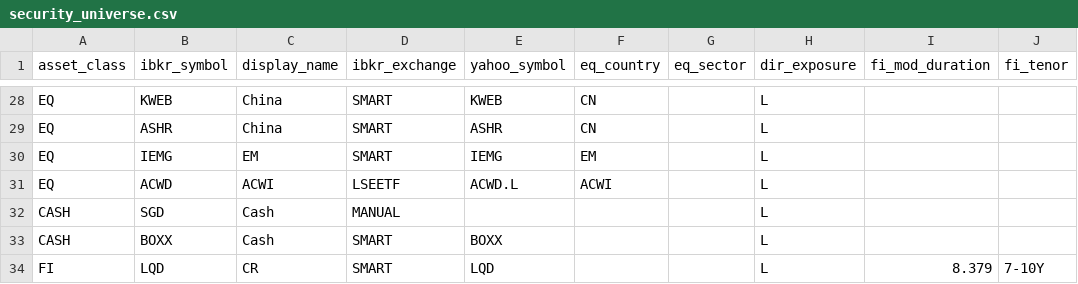
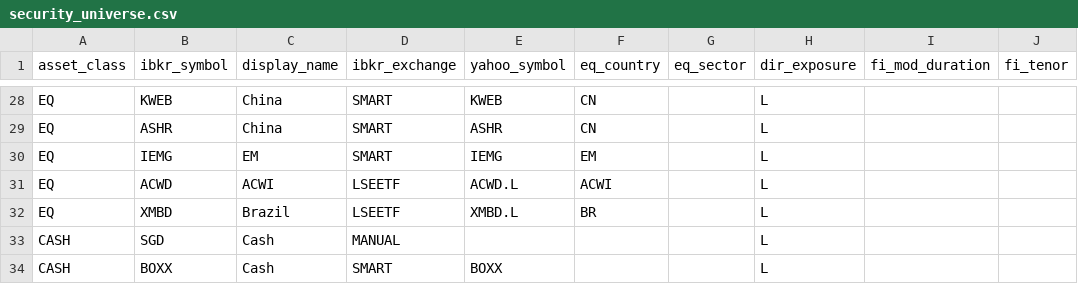
Before and after one commit to kingther94c/market_helper, a CSV file: configs/security_universe.csv, drawn as a sheet; only a part is shown, gaps mark what is left out; the shorter side is filled out with more unchanged rows.

```diff
--- a/configs/security_universe.csv
+++ b/configs/security_universe.csv
@@ -31,2 +31,3 @@ EQ,IEMG,EM,SMART,IEMG,EM,,L,,
 EQ,ACWD,ACWI,LSEETF,ACWD.L,ACWI,,L,,
+EQ,XMBD,Brazil,LSEETF,XMBD.L,BR,,L,,
 CASH,SGD,Cash,MANUAL,,,,L,,
```
Also changed, not shown: configs/portfolio_monitor/eq_country_lookthrough.csv, 24 other files.
